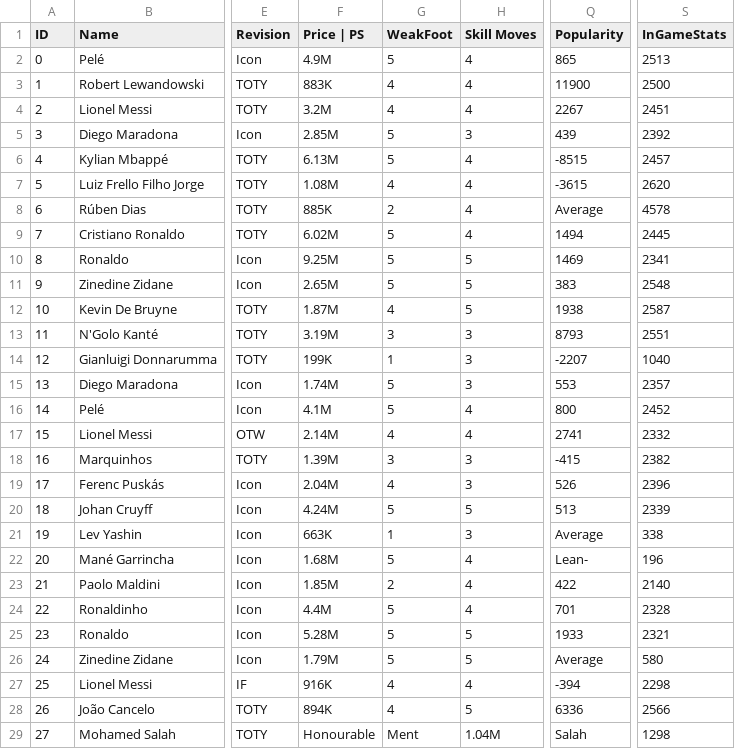
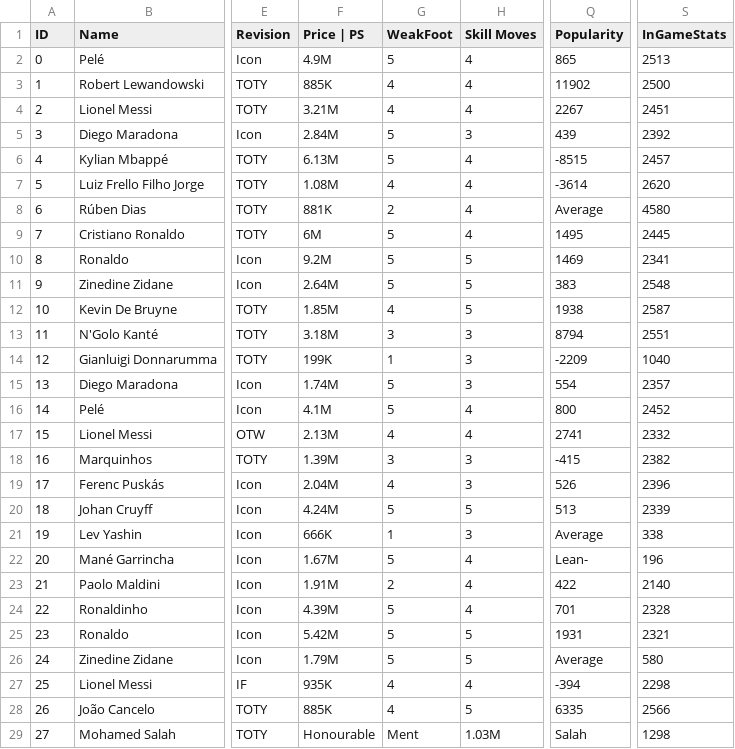
Before and after one commit to AnDCGI/FIFA, a CSV file: FutBin_Players_Stats_FIFA_22_FUT.csv, drawn as a sheet; only a part is shown, gaps mark what is left out; the diff covers the shown part only; the diff names each change by its address in the sheet, - before the commit and + after, or states it on an @@ line.

```diff
--- a/FutBin_Players_Stats_FIFA_22_FUT.csv
+++ b/FutBin_Players_Stats_FIFA_22_FUT.csv
-F3 (Price | PS): 883K
+F3 (Price | PS): 885K
-Q3 (Popularity): 11900
+Q3 (Popularity): 11902
-F4 (Price | PS): 3.2M
+F4 (Price | PS): 3.21M
-F5 (Price | PS): 2.85M
+F5 (Price | PS): 2.84M
-Q7 (Popularity): -3615
+Q7 (Popularity): -3614
-F8 (Price | PS): 885K
+F8 (Price | PS): 881K
-S8 (InGameStats): 4578
+S8 (InGameStats): 4580
-F9 (Price | PS): 6.02M
+F9 (Price | PS): 6M
-Q9 (Popularity): 1494
+Q9 (Popularity): 1495
-F10 (Price | PS): 9.25M
+F10 (Price | PS): 9.2M
-F11 (Price | PS): 2.65M
+F11 (Price | PS): 2.64M
-F12 (Price | PS): 1.87M
+F12 (Price | PS): 1.85M
-F13 (Price | PS): 3.19M
+F13 (Price | PS): 3.18M
-Q13 (Popularity): 8793
+Q13 (Popularity): 8794
-Q14 (Popularity): -2207
+Q14 (Popularity): -2209
-Q15 (Popularity): 553
+Q15 (Popularity): 554
-F17 (Price | PS): 2.14M
+F17 (Price | PS): 2.13M
-F21 (Price | PS): 663K
+F21 (Price | PS): 666K
-F22 (Price | PS): 1.68M
+F22 (Price | PS): 1.67M
-F23 (Price | PS): 1.85M
+F23 (Price | PS): 1.91M
-F24 (Price | PS): 4.4M
+F24 (Price | PS): 4.39M
-F25 (Price | PS): 5.28M
+F25 (Price | PS): 5.42M
-Q25 (Popularity): 1933
+Q25 (Popularity): 1931
-F27 (Price | PS): 916K
+F27 (Price | PS): 935K
-F28 (Price | PS): 894K
+F28 (Price | PS): 885K
-Q28 (Popularity): 6336
+Q28 (Popularity): 6335
-H29 (Skill Moves): 1.04M
+H29 (Skill Moves): 1.03M
```
Also changed, not shown: 2 edited cells elsewhere in this file, 1 other file.
